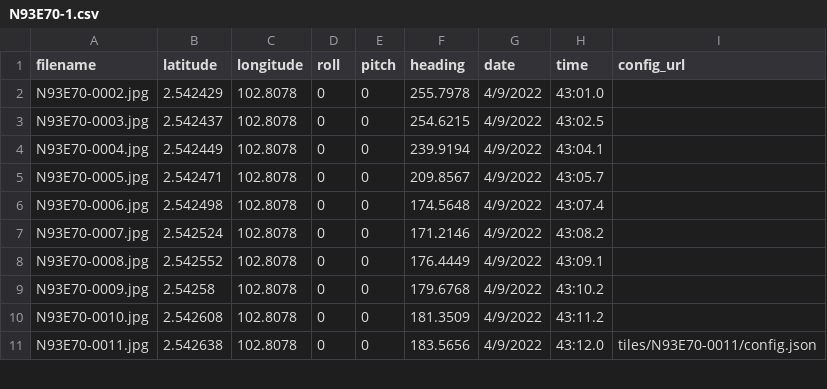
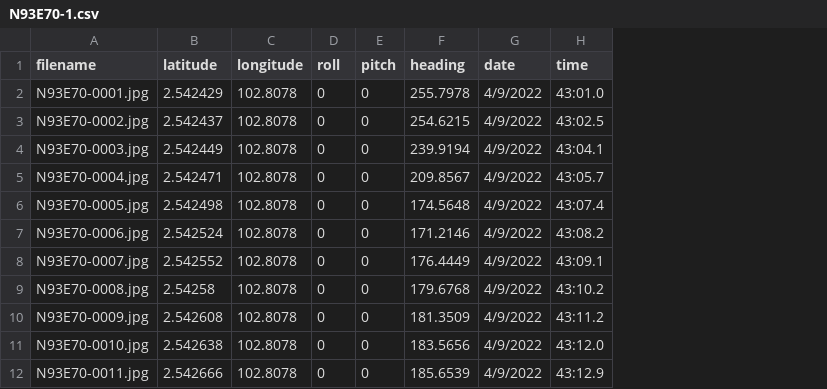
Before and after one commit to frz995/mobilemapping, a CSV file: public/N93E70-1.csv, drawn as a sheet; only a part is shown; removed rows and columns are numbered as before the commit, all else as after; the diff covers the shown part only; the diff names each change by its address in the sheet, - before the commit and + after, or states it on an @@ line.

```diff
--- a/public/N93E70-1.csv
+++ b/public/N93E70-1.csv
-column I (config_url), row 11: tiles/N93E70-0011/config.json
+row 2: N93E70-0001.jpg | 2.542429 | 102.8078 | 0 | 0 | 255.7978 | 4/9/2022 | 43:01.0
-B3 (latitude): 2.542429
+B3 (latitude): 2.542437
-F3 (heading): 255.7978
+F3 (heading): 254.6215
-H3 (time): 43:01.0
+H3 (time): 43:02.5
-B4 (latitude): 2.542437
+B4 (latitude): 2.542449
-F4 (heading): 254.6215
+F4 (heading): 239.9194
-H4 (time): 43:02.5
+H4 (time): 43:04.1
-B5 (latitude): 2.542449
+B5 (latitude): 2.542471
-F5 (heading): 239.9194
+F5 (heading): 209.8567
-H5 (time): 43:04.1
+H5 (time): 43:05.7
-B6 (latitude): 2.542471
+B6 (latitude): 2.542498
-F6 (heading): 209.8567
+F6 (heading): 174.5648
-H6 (time): 43:05.7
+H6 (time): 43:07.4
-B7 (latitude): 2.542498
+B7 (latitude): 2.542524
-F7 (heading): 174.5648
+F7 (heading): 171.2146
-H7 (time): 43:07.4
+H7 (time): 43:08.2
-B8 (latitude): 2.542524
+B8 (latitude): 2.542552
-F8 (heading): 171.2146
+F8 (heading): 176.4449
-H8 (time): 43:08.2
+H8 (time): 43:09.1
-B9 (latitude): 2.542552
+B9 (latitude): 2.54258
-F9 (heading): 176.4449
+F9 (heading): 179.6768
-H9 (time): 43:09.1
+H9 (time): 43:10.2
-B10 (latitude): 2.54258
+B10 (latitude): 2.542608
-F10 (heading): 179.6768
+F10 (heading): 181.3509
-H10 (time): 43:10.2
+H10 (time): 43:11.2
-B11 (latitude): 2.542608
+B11 (latitude): 2.542638
-F11 (heading): 181.3509
+F11 (heading): 183.5656
-H11 (time): 43:11.2
+H11 (time): 43:12.0
-B12 (latitude): 2.542638
+B12 (latitude): 2.542666
-F12 (heading): 183.5656
+F12 (heading): 185.6539
-H12 (time): 43:12.0
+H12 (time): 43:12.9
```
Also changed, not shown: 1 removed row and 9 edited cells elsewhere in this file, public/N93E70-03.csv, public/N93E70-2.csv, 5 other files.
